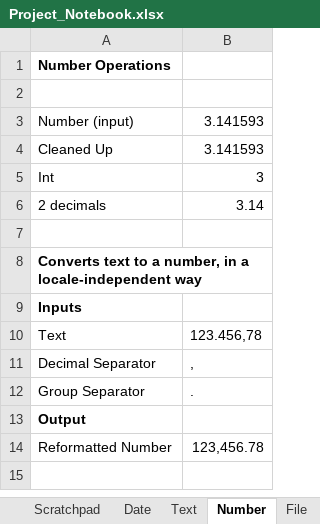
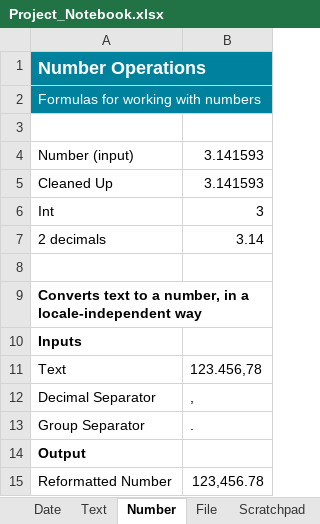
Before and after one commit to AndrewBrianHall/StudioXTemplates, an Excel workbook: Enter Excel Data into Website/Project_Notebook.xlsx, sheet Number, drawn as a sheet; values as stored, in another font and other column widths than the file's, no borders; the diff names each change by its address in the sheet, - before the commit and + after, or states it on an @@ line.

```diff
--- a/Enter Excel Data into Website/Project_Notebook.xlsx (sheet Number)
+++ b/Enter Excel Data into Website/Project_Notebook.xlsx (sheet Number)
@@ sheet tab order changed: Date | Text | Number | File | Scratchpad @@
-A1:B1 fill: none
+A1:B1 fill: #00819D
-A1 text colour: black
+A1 text colour: #FFFFFF, text size: larger
+A1:B1 merged
+row 2: Formulas for working with numbers
```
Also changed, not shown: sheet Date, sheet Text, sheet File, other sheet tabs, formulas that keep their value, charts or pictures, 14 other files.
